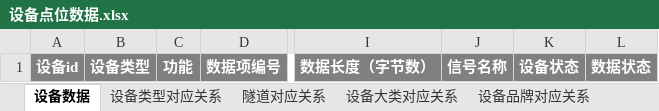
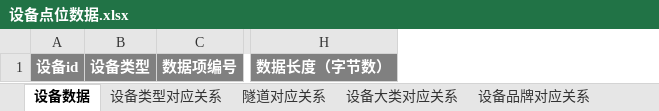
Before and after one commit to guokezheng/tunnel-jq-test, an Excel workbook: tunnel-business/src/main/resources/exporttemplate/设备点位数据.xlsx, sheet 设备数据, drawn as a sheet; only a part is shown, gaps mark what is left out; values as stored, in another font and other column widths than the file's, no borders; the diff names each change by its address in the sheet, - before the commit and + after, or states it on an @@ line.

```diff
--- a/tunnel-business/src/main/resources/exporttemplate/设备点位数据.xlsx (sheet 设备数据)
+++ b/tunnel-business/src/main/resources/exporttemplate/设备点位数据.xlsx (sheet 设备数据)
-column C, row 1: 功能
-column J, row 1: 信号名称
-column K, row 1: 设备状态
-column L, row 1: 数据状态
```
Also changed, not shown: 7 other files.
